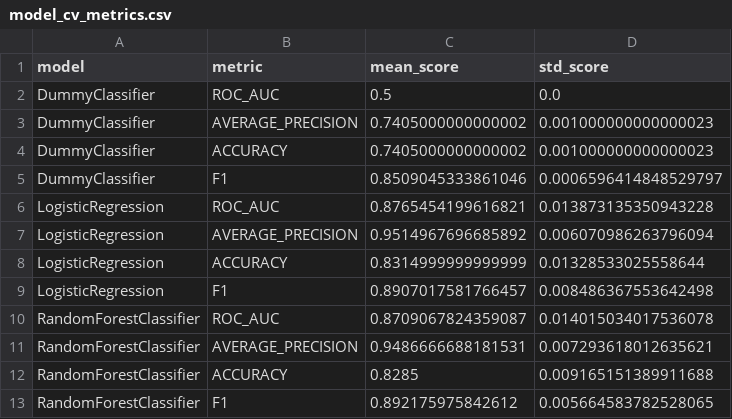
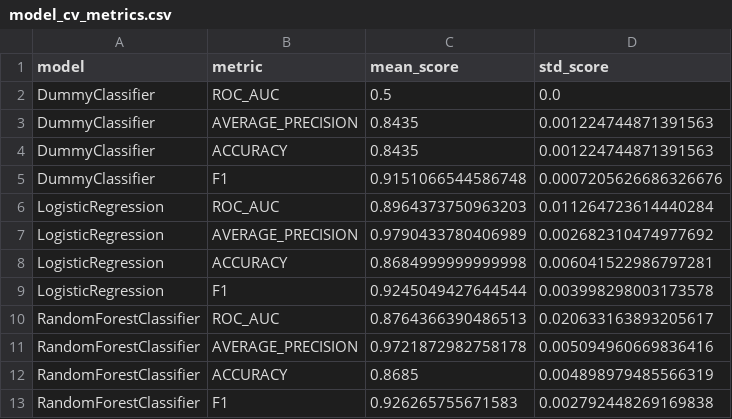
Before and after one commit to dev-roliveirajr/TECH_CHALLENGE_ECOMMERCE, a CSV file: reports/model_cv_metrics.csv, drawn as a sheet.

Commit message:
revisão no projeto devido o campo nps_score conter valores decimais

```diff
--- a/reports/model_cv_metrics.csv
+++ b/reports/model_cv_metrics.csv
@@ -2,12 +2,12 @@ model,metric,mean_score,std_score
 DummyClassifier,ROC_AUC,0.5,0.0
-DummyClassifier,AVERAGE_PRECISION,0.7405000000000002,0.001000000000000023
-DummyClassifier,ACCURACY,0.7405000000000002,0.001000000000000023
-DummyClassifier,F1,0.8509045333861046,0.0006596414848529797
-LogisticRegression,ROC_AUC,0.8765454199616821,0.013873135350943228
-LogisticRegression,AVERAGE_PRECISION,0.9514967696685892,0.006070986263796094
-LogisticRegression,ACCURACY,0.8314999999999999,0.01328533025558644
-LogisticRegression,F1,0.8907017581766457,0.008486367553642498
-RandomForestClassifier,ROC_AUC,0.8709067824359087,0.014015034017536078
-RandomForestClassifier,AVERAGE_PRECISION,0.9486666688181531,0.007293618012635621
-RandomForestClassifier,ACCURACY,0.8285,0.009165151389911688
-RandomForestClassifier,F1,0.892175975842612,0.005664583782528065
+DummyClassifier,AVERAGE_PRECISION,0.8435,0.001224744871391563
+DummyClassifier,ACCURACY,0.8435,0.001224744871391563
+DummyClassifier,F1,0.9151066544586748,0.0007205626686326676
+LogisticRegression,ROC_AUC,0.8964373750963203,0.011264723614440284
+LogisticRegression,AVERAGE_PRECISION,0.9790433780406989,0.002682310474977692
+LogisticRegression,ACCURACY,0.8684999999999998,0.006041522986797281
+LogisticRegression,F1,0.9245049427644544,0.003998298003173578
+RandomForestClassifier,ROC_AUC,0.8764366390486513,0.020633163893205617
+RandomForestClassifier,AVERAGE_PRECISION,0.9721872982758178,0.005094960669836416
+RandomForestClassifier,ACCURACY,0.8685,0.004898979485566319
+RandomForestClassifier,F1,0.926265755671583,0.002792448269169838
```
Also changed, not shown: reports/business_metrics.csv, reports/model_feature_importance.csv, 28 other files.
